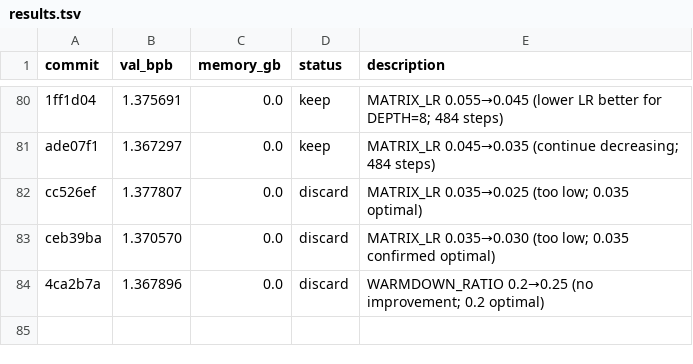
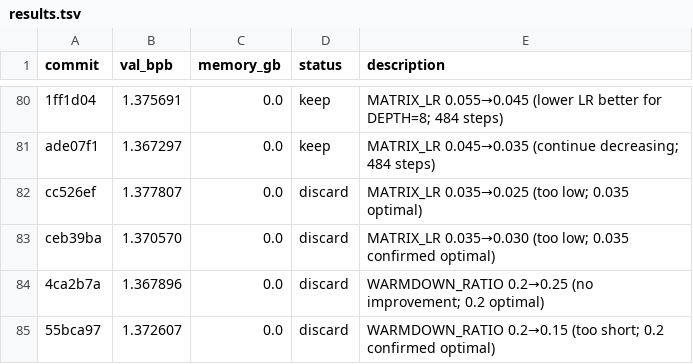
Before and after one commit to ashish-sadh/autoresearch, a TSV file: results.tsv, drawn as a sheet; only a part is shown, gaps mark what is left out.

```diff
--- a/results.tsv
+++ b/results.tsv
@@ -84 +84,2 @@ ceb39ba	1.370570	0.0	discard	MATRIX_LR 0.035→0.030 (too low; 0.035 confirmed o
 4ca2b7a	1.367896	0.0	discard	WARMDOWN_RATIO 0.2→0.25 (no improvement; 0.2 optimal)
+55bca97	1.372607	0.0	discard	WARMDOWN_RATIO 0.2→0.15 (too short; 0.2 confirmed optimal)
```
Also changed, not shown: 1 other file.
